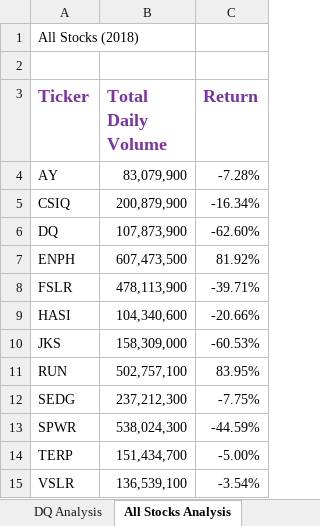
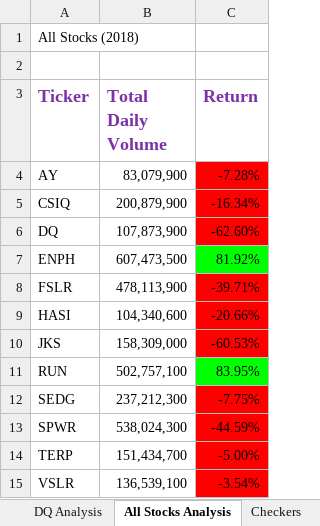
Before and after one commit to caseykotowski/Stock-Analysis, an Excel workbook: green_stocks.xlsm, sheet All Stocks Analysis, drawn as a sheet; values as stored, in another font and other column widths than the file's, no borders; the diff names each change by its address in the sheet, - before the commit and + after, or states it on an @@ line.

Commit message:
Added Checkerboard Macro

```diff
--- a/green_stocks.xlsm (sheet All Stocks Analysis)
+++ b/green_stocks.xlsm (sheet All Stocks Analysis)
+sheet tab: Checkers
-C4:C6 fill: none
+C4:C6 fill: #FF0000
-C7 fill: none
+C7 fill: #00FF00
-C8:C10 fill: none
+C8:C10 fill: #FF0000
-C11 fill: none
+C11 fill: #00FF00
-C12:C15 fill: none
+C12:C15 fill: #FF0000
```
